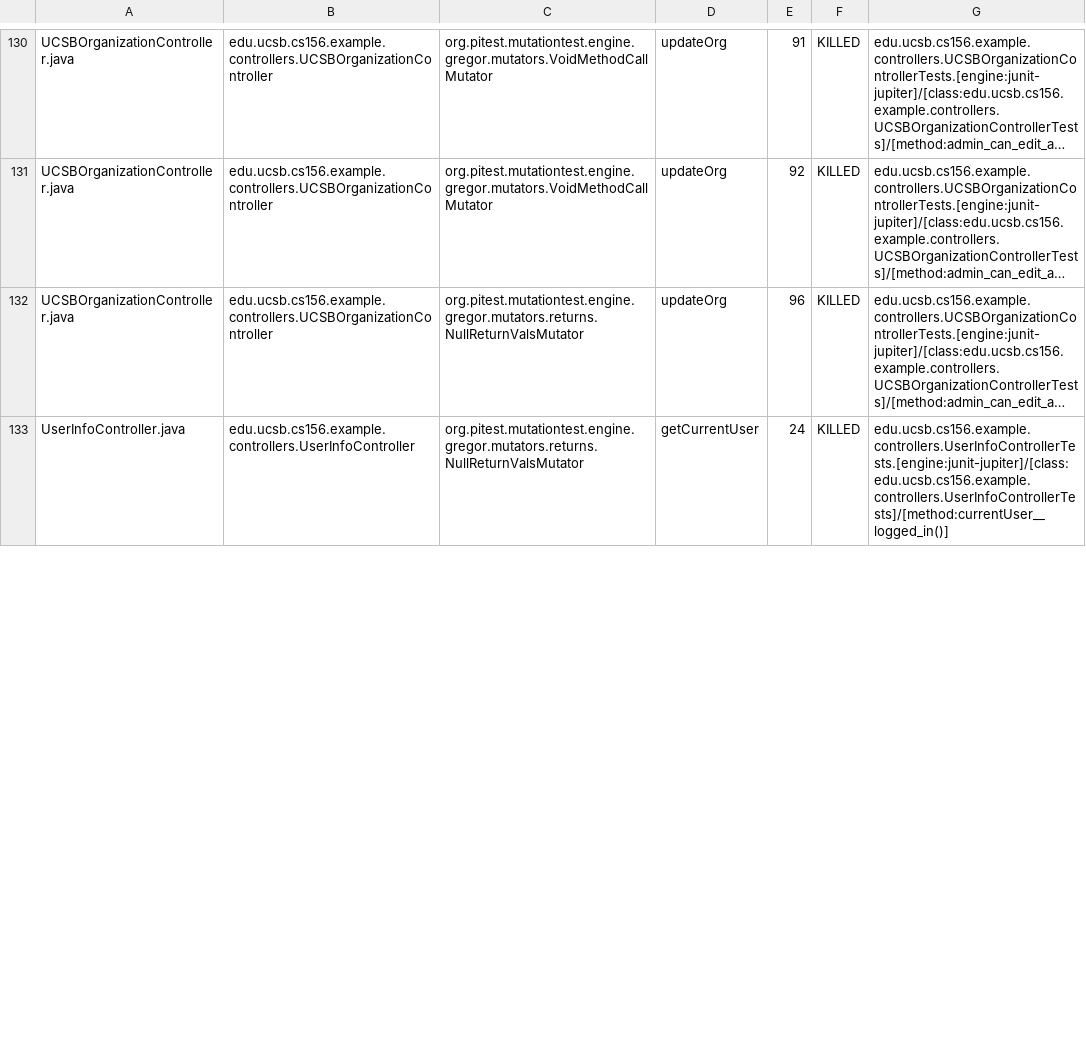
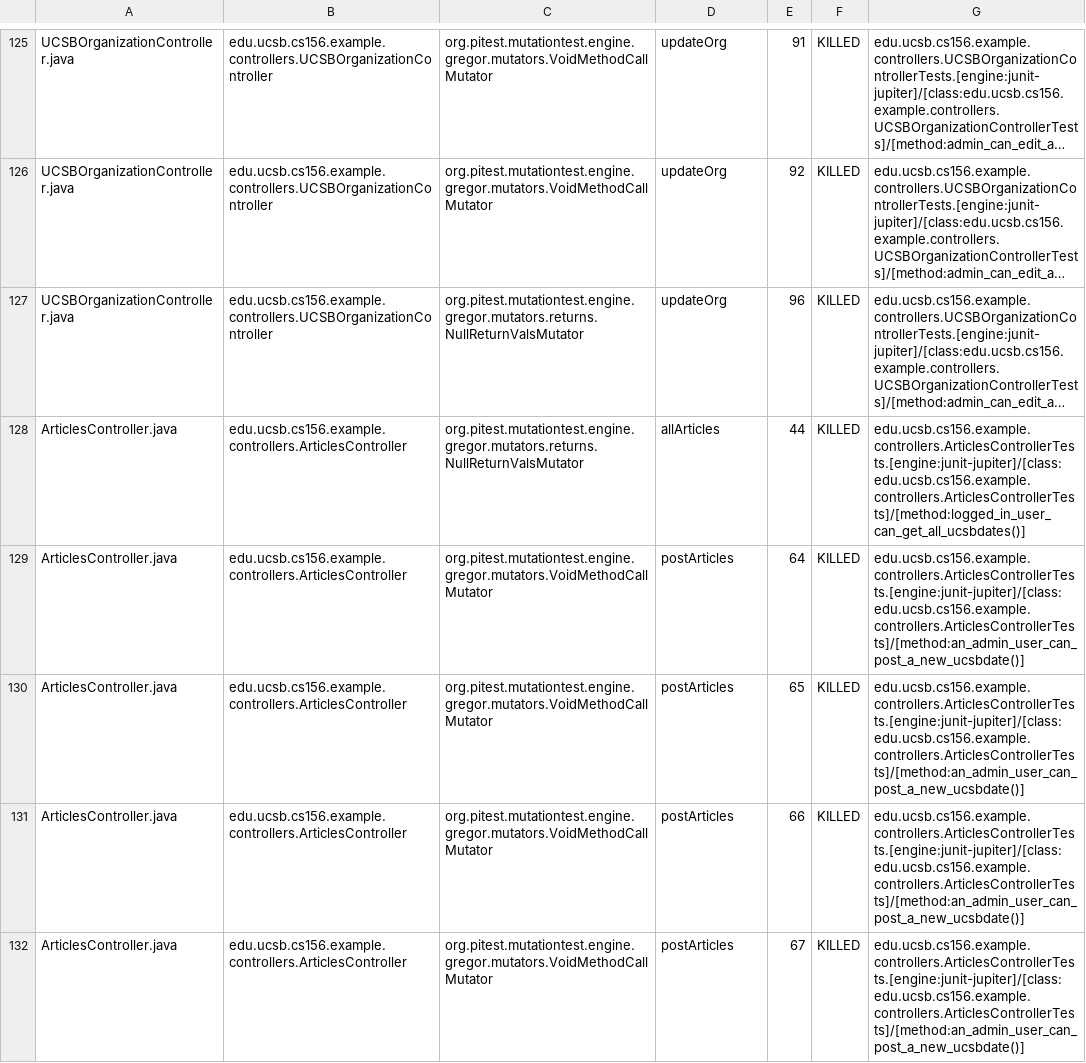
Before and after one commit to ucsb-cs156-f23/team02-f23-6pm-4, a CSV file: pitest/mutations.csv, drawn as a sheet; only a part is shown, gaps mark what is left out; long unchanged cells end in …; addresses are those after the commit; the diff covers the shown part only; the diff names each change by its address in the sheet, - before the commit and + after, or states it on an @@ line.

Commit message:
Deploying to gh-pages from @ ucsb-cs156-f23/team02-f23-6pm-4@bbf0e594a753e6c6c1ba28d5788a868615d78e9d 🚀

```diff
--- a/pitest/mutations.csv
+++ b/pitest/mutations.csv
-A128: UserInfoController.java
+A128: ArticlesController.java
-B128: edu.ucsb.cs156.example.controllers.UserInfoController
+B128: edu.ucsb.cs156.example.controllers.ArticlesController
-D128: getCurrentUser
+D128: allArticles
-E128: 24
+E128: 44
-G128: edu.ucsb.cs156.example.controllers.UserInfoControllerTests.[engine:junit-jupiter]/[class:edu.ucsb.cs156.example.controllers.UserInfoControllerTests]/[method:currentUser__logged_in()]
+G128: edu.ucsb.cs156.example.controllers.ArticlesControllerTests.[engine:junit-jupiter]/[class:edu.ucsb.cs156.example.controllers.ArticlesControllerTests]/[method:logged_in_user_can_get_all_ucsbdates()]
+row 129: ArticlesController.java | edu.ucsb.cs156.example.controllers.ArticlesController | org.pitest.mutationtest.engine.gregor.mutators.VoidMethodCallMutator | postArticles | 64 | KILLED | edu.ucsb.cs156.example.controllers.ArticlesControllerTests.[engine:junit-jupiter]/[class:edu.ucsb.cs156.example.controllers.ArticlesControllerTests]/[method:an_admin_user_can_post_a_new_ucsbdate()]
+row 130: ArticlesController.java | edu.ucsb.cs156.example.controllers.ArticlesController | org.pitest.mutationtest.engine.gregor.mutators.VoidMethodCallMutator | postArticles | 65 | KILLED | edu.ucsb.cs156.example.controllers.ArticlesControllerTests.[engine:junit-jupiter]/[class:edu.ucsb.cs156.example.controllers.ArticlesControllerTests]/[method:an_admin_user_can_post_a_new_ucsbdate()]
+row 131: ArticlesController.java | edu.ucsb.cs156.example.controllers.ArticlesController | org.pitest.mutationtest.engine.gregor.mutators.VoidMethodCallMutator | postArticles | 66 | KILLED | edu.ucsb.cs156.example.controllers.ArticlesControllerTests.[engine:junit-jupiter]/[class:edu.ucsb.cs156.example.controllers.ArticlesControllerTests]/[method:an_admin_user_can_post_a_new_ucsbdate()]
+row 132: ArticlesController.java | edu.ucsb.cs156.example.controllers.ArticlesController | org.pitest.mutationtest.engine.gregor.mutators.VoidMethodCallMutator | postArticles | 67 | KILLED | edu.ucsb.cs156.example.controllers.ArticlesControllerTests.[engine:junit-jupiter]/[class:edu.ucsb.cs156.example.controllers.ArticlesControllerTests]/[method:an_admin_user_can_post_a_new_ucsbdate()]
```
Also changed, not shown: 4 added rows, 1 removed row, 62 moved rows and 5 edited cells elsewhere in this file, 19 other files.
